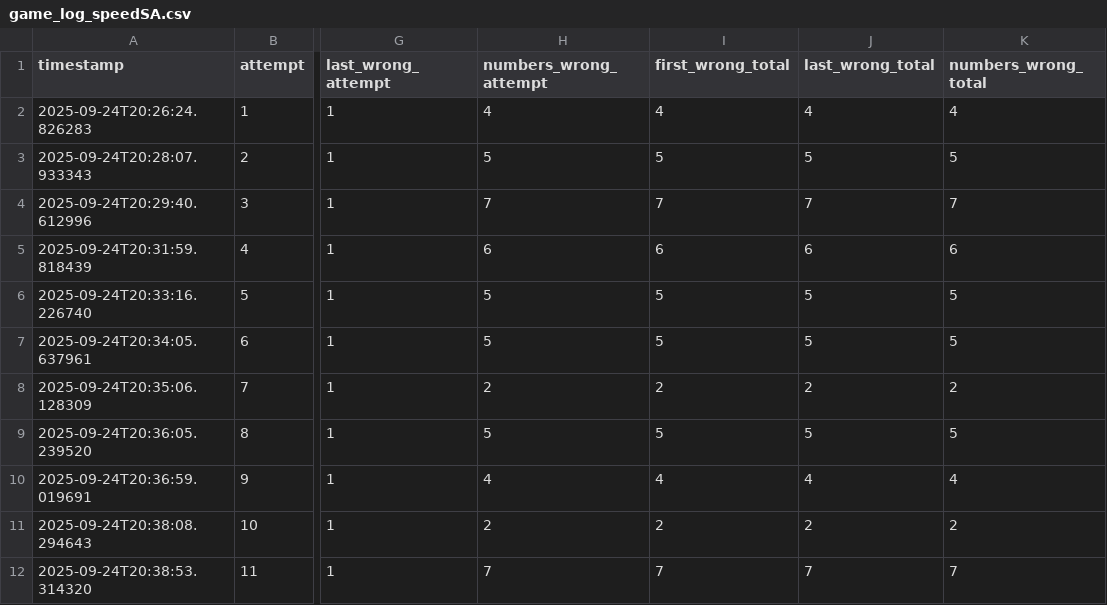
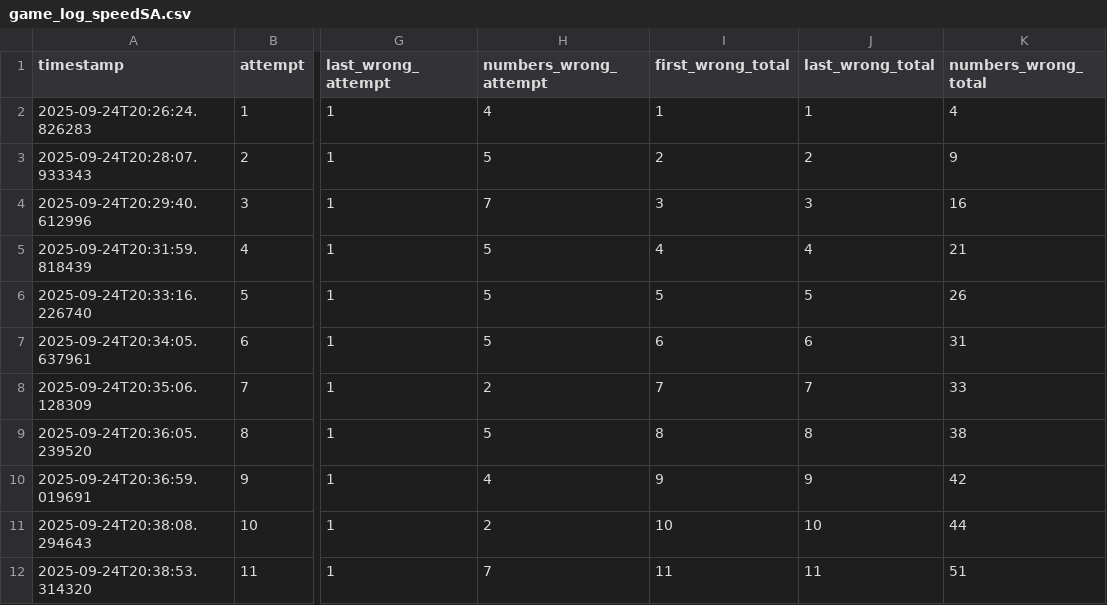
Before and after one commit to GitsUnreal/HumanMemory, a CSV file: FreeRecall/data/game_log_speedSA.csv, drawn as a sheet; only a part is shown, gaps mark what is left out; the diff covers the shown part only; the diff names each change by its address in the sheet, - before the commit and + after, or states it on an @@ line.

Commit message:
New data

```diff
--- a/FreeRecall/data/game_log_speedSA.csv
+++ b/FreeRecall/data/game_log_speedSA.csv
-I2 (first_wrong_total): 4
+I2 (first_wrong_total): 1
-J2 (last_wrong_total): 4
+J2 (last_wrong_total): 1
-I3 (first_wrong_total): 5
+I3 (first_wrong_total): 2
-J3 (last_wrong_total): 5
+J3 (last_wrong_total): 2
-K3 (numbers_wrong_total): 5
+K3 (numbers_wrong_total): 9
-I4 (first_wrong_total): 7
+I4 (first_wrong_total): 3
-J4 (last_wrong_total): 7
+J4 (last_wrong_total): 3
-K4 (numbers_wrong_total): 7
+K4 (numbers_wrong_total): 16
-H5 (numbers_wrong_attempt): 6
+H5 (numbers_wrong_attempt): 5
-I5 (first_wrong_total): 6
+I5 (first_wrong_total): 4
-J5 (last_wrong_total): 6
+J5 (last_wrong_total): 4
-K5 (numbers_wrong_total): 6
+K5 (numbers_wrong_total): 21
-K6 (numbers_wrong_total): 5
+K6 (numbers_wrong_total): 26
-I7 (first_wrong_total): 5
+I7 (first_wrong_total): 6
-J7 (last_wrong_total): 5
+J7 (last_wrong_total): 6
-K7 (numbers_wrong_total): 5
+K7 (numbers_wrong_total): 31
-I8 (first_wrong_total): 2
+I8 (first_wrong_total): 7
-J8 (last_wrong_total): 2
+J8 (last_wrong_total): 7
-K8 (numbers_wrong_total): 2
+K8 (numbers_wrong_total): 33
-I9 (first_wrong_total): 5
+I9 (first_wrong_total): 8
-J9 (last_wrong_total): 5
+J9 (last_wrong_total): 8
-K9 (numbers_wrong_total): 5
+K9 (numbers_wrong_total): 38
-I10 (first_wrong_total): 4
+I10 (first_wrong_total): 9
-J10 (last_wrong_total): 4
+J10 (last_wrong_total): 9
-K10 (numbers_wrong_total): 4
+K10 (numbers_wrong_total): 42
-I11 (first_wrong_total): 2
+I11 (first_wrong_total): 10
-J11 (last_wrong_total): 2
+J11 (last_wrong_total): 10
-K11 (numbers_wrong_total): 2
+K11 (numbers_wrong_total): 44
-I12 (first_wrong_total): 7
+I12 (first_wrong_total): 11
-J12 (last_wrong_total): 7
+J12 (last_wrong_total): 11
-K12 (numbers_wrong_total): 7
+K12 (numbers_wrong_total): 51
```
Also changed, not shown: 15 edited cells elsewhere in this file, FreeRecall/data/game_log_memorypatternSA.csv, FreeRecall/data/game_log_normalSA.csv.
